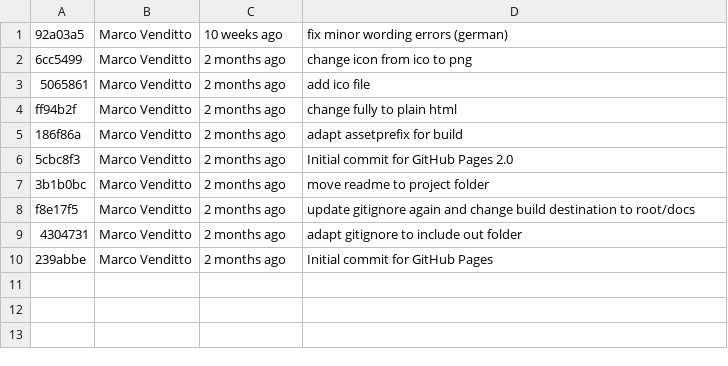
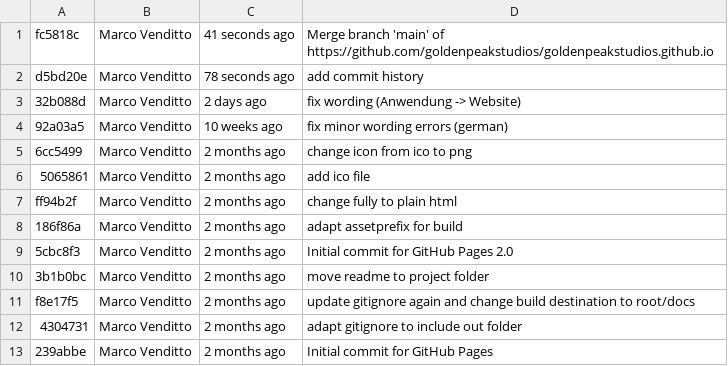
Before and after one commit to goldenpeakstudios/goldenpeakstudios.github.io, a CSV file: CommitHistory.csv, drawn as a sheet.

Commit message:
update commit history

```diff
--- a/CommitHistory.csv
+++ b/CommitHistory.csv
@@ -1 +1,4 @@
+fc5818c,Marco Venditto,41 seconds ago,Merge branch 'main' of https://github.com/goldenpeakstudios/goldenpeakstudios.github.io
+d5bd20e,Marco Venditto,78 seconds ago,add commit history
+32b088d,Marco Venditto,2 days ago,fix wording (Anwendung -> Website)
 92a03a5,Marco Venditto,10 weeks ago,fix minor wording errors (german)
```
